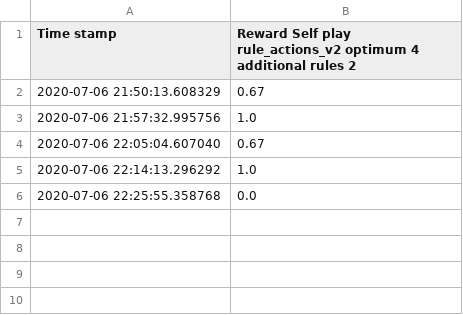
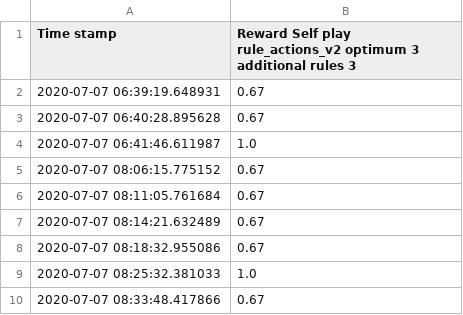
Before and after one commit to ttvand/Halite, a CSV file: Rule agents/Rule based with evolution VI/learning_progress.csv, drawn as a sheet.

```diff
--- a/Rule agents/Rule based with evolution VI/learning_progress.csv
+++ b/Rule agents/Rule based with evolution VI/learning_progress.csv
@@ -1,6 +1,10 @@
-Time stamp,Reward Self play rule_actions_v2 optimum 4 additional rules 2
-2020-07-06 21:50:13.608329,0.67
-2020-07-06 21:57:32.995756,1.0
-2020-07-06 22:05:04.607040,0.67
-2020-07-06 22:14:13.296292,1.0
-2020-07-06 22:25:55.358768,0.0
+Time stamp,Reward Self play rule_actions_v2 optimum 3 additional rules 3
+2020-07-07 06:39:19.648931,0.67
+2020-07-07 06:40:28.895628,0.67
+2020-07-07 06:41:46.611987,1.0
+2020-07-07 08:06:15.775152,0.67
+2020-07-07 08:11:05.761684,0.67
+2020-07-07 08:14:21.632489,0.67
+2020-07-07 08:18:32.955086,0.67
+2020-07-07 08:25:32.381033,1.0
+2020-07-07 08:33:48.417866,0.67
```
Also changed, not shown: Rule agents/Rule based with evolution VI/config_settings_scores.csv, Rule agents/Rule based with evolution VI/self_play_experience.csv, 7 other files.
